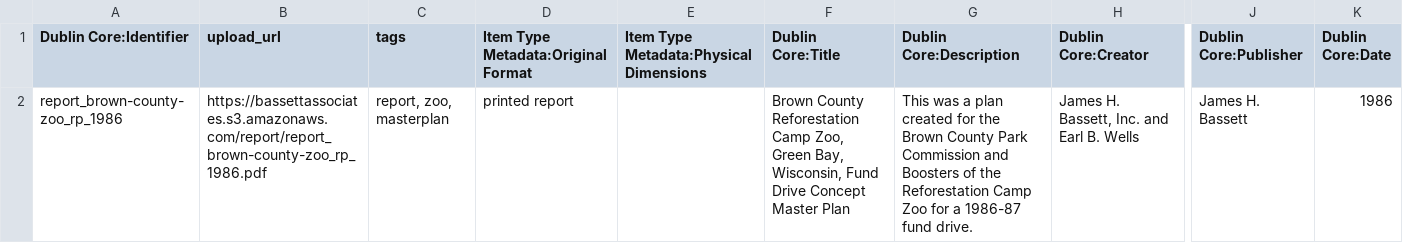
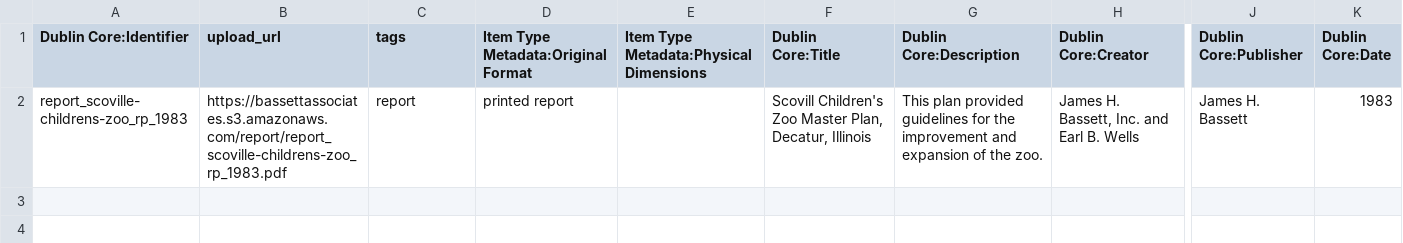
Before and after one commit to baskaufs/bassettassociates, a CSV file: data/upload.csv, drawn as a sheet; only a part is shown, gaps mark what is left out; the diff names each change by its address in the sheet, - before the commit and + after, or states it on an @@ line.

Commit message:
update data from upload

```diff
--- a/data/upload.csv
+++ b/data/upload.csv
-A2 (Dublin Core:Identifier): report_brown-county-zoo_rp_1986
+A2 (Dublin Core:Identifier): report_scoville-childrens-zoo_rp_1983
-B2 (upload_url): https://bassettassociates.s3.amazonaws.com/report/report_brown-county-zoo_rp_1986.pdf
+B2 (upload_url): https://bassettassociates.s3.amazonaws.com/report/report_scoville-childrens-zoo_rp_1983.pdf
-C2 (tags): report, zoo, masterplan
+C2 (tags): report
-F2 (Dublin Core:Title): Brown County Reforestation Camp Zoo, Green Bay, Wisconsin, Fund Drive Concept Master Plan
+F2 (Dublin Core:Title): Scovill Children's Zoo Master Plan, Decatur, Illinois
-G2 (Dublin Core:Description): This was a plan created for the Brown County Park Commission and Boosters of the Reforestation Camp Zoo for a 1986-87 fund drive.
+G2 (Dublin Core:Description): This plan provided guidelines for the improvement and expansion of the zoo.
-K2 (Dublin Core:Date): 1986
+K2 (Dublin Core:Date): 1983
```
Also changed, not shown: data/export.csv, data/identifiers.csv, 1 other file.
